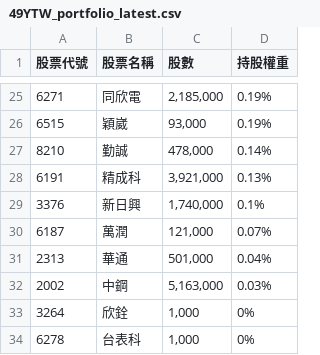
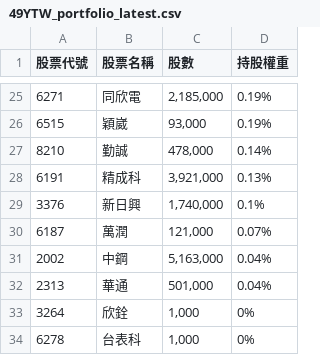
Before and after one commit to s61313/A18900_FTE, a CSV file: data/49YTW_portfolio_latest.csv, drawn as a sheet; only a part is shown, gaps mark what is left out; removed rows and columns are numbered as before the commit, all else as after; the diff covers the shown part only; the diff names each change by its address in the sheet, - before the commit and + after, or states it on an @@ line.

```diff
--- a/data/49YTW_portfolio_latest.csv
+++ b/data/49YTW_portfolio_latest.csv
+row 31: 2002 | 中鋼 | 5,163,000 | 0.04%
-row 32: 2002 | 中鋼 | 5,163,000 | 0.03%
```
Also changed, not shown: 1 added row, 1 removed row and 23 edited cells elsewhere in this file, 7 other files.
